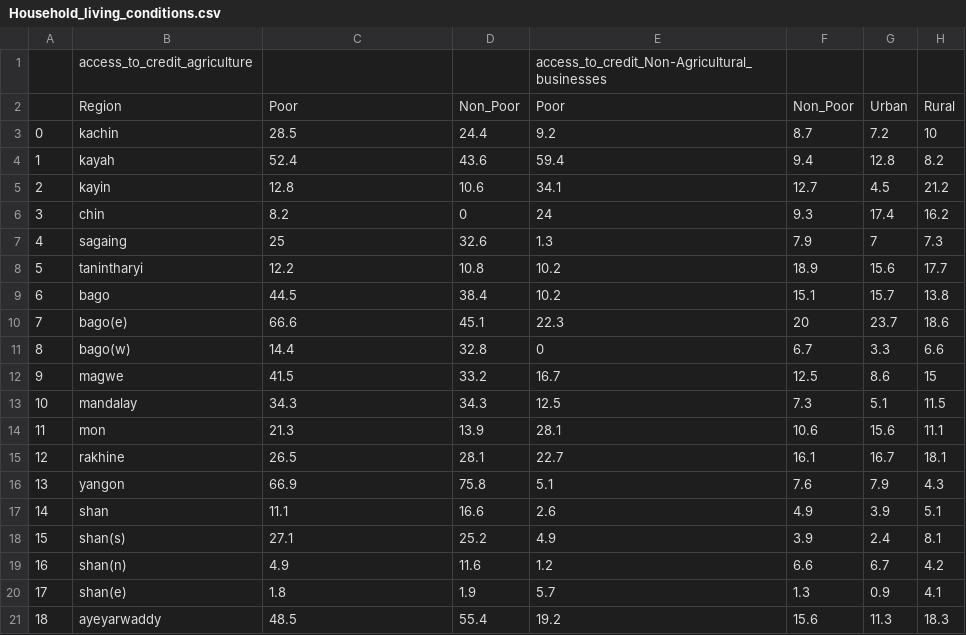
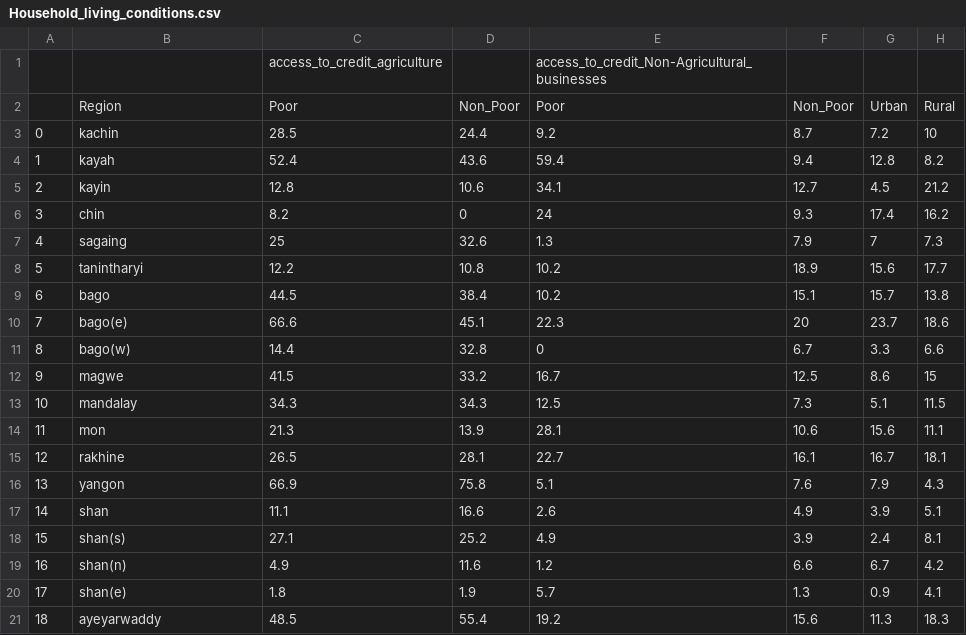
Before and after one commit to cartesianproduct/cartesianproduct.github.io, a CSV file: data/Household_living_conditions_Survey/Household_living_conditions.csv, drawn as a sheet; only a part is shown; the diff names each change by its address in the sheet, - before the commit and + after, or states it on an @@ line.

Commit message:
Add files via upload

```diff
--- a/data/Household_living_conditions_Survey/Household_living_conditions.csv
+++ b/data/Household_living_conditions_Survey/Household_living_conditions.csv
-B1: access_to_credit_agriculture
+B1: (empty)
-C1: (empty)
+C1: access_to_credit_agriculture
```
